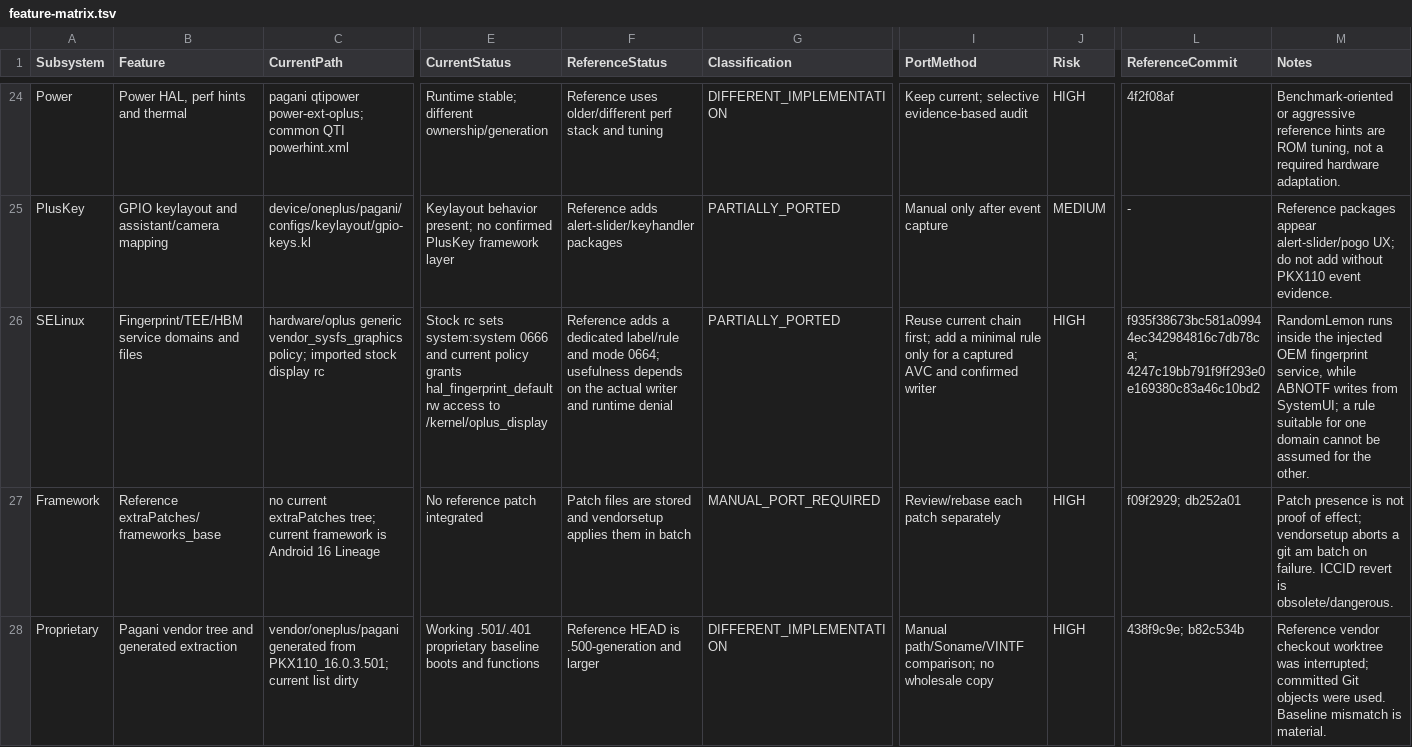
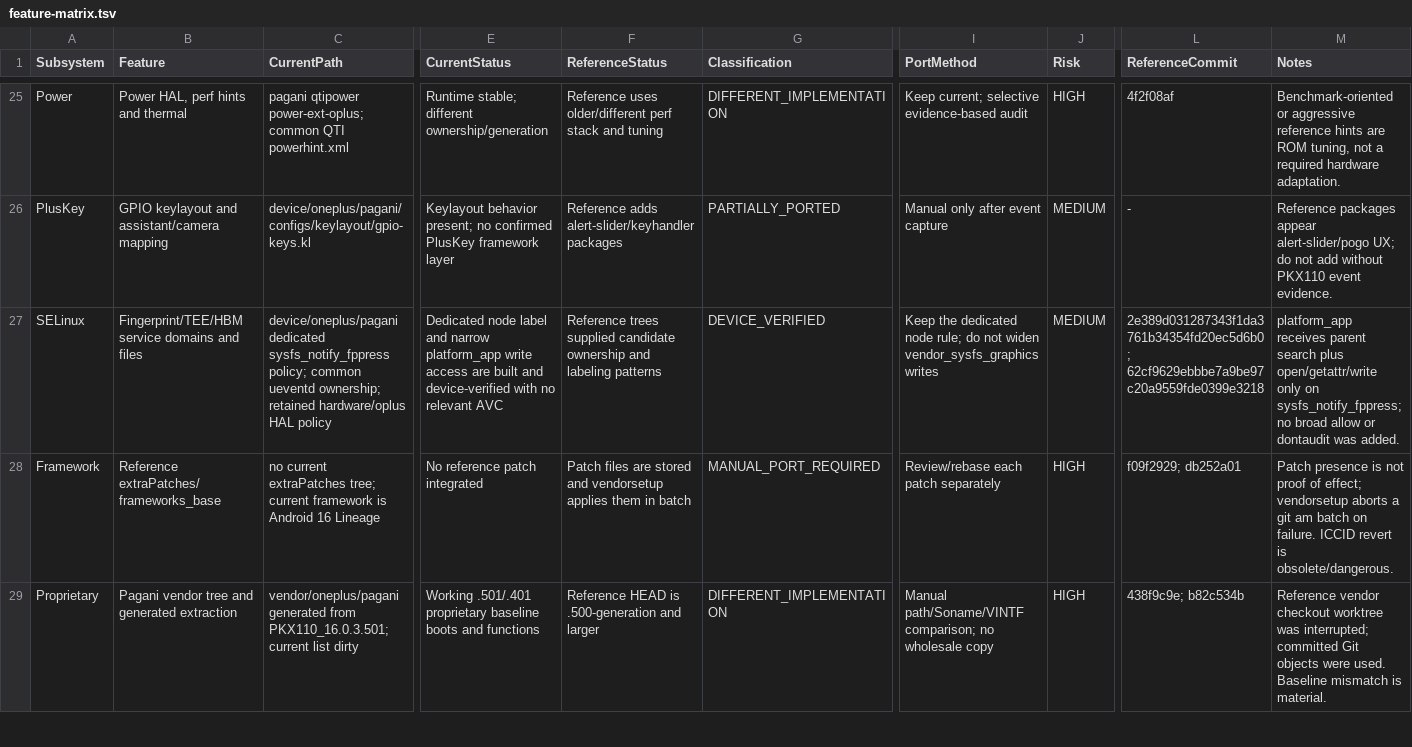
Before and after one commit to yankedi/oneplus-13T-resources, a TSV file: data/feature-matrix.tsv, drawn as a sheet; only a part is shown, gaps mark what is left out; addresses are those after the commit; the diff covers the shown part only; the diff names each change by its address in the sheet, - before the commit and + after, or states it on an @@ line.

Commit message:
docs: record verified pagani fingerprint fix

```diff
--- a/data/feature-matrix.tsv
+++ b/data/feature-matrix.tsv
-C27 (CurrentPath): hardware/oplus generic vendor_sysfs_graphics policy; imported stock display rc
+C27 (CurrentPath): device/oneplus/pagani dedicated sysfs_notify_fppress policy; common ueventd ownership; retained hardware/oplus HAL policy
-E27 (CurrentStatus): Stock rc sets system:system 0666 and current policy grants hal_fingerprint_default rw access to /kernel/oplus_display
+E27 (CurrentStatus): Dedicated node label and narrow platform_app write access are built and device-verified with no relevant AVC
-F27 (ReferenceStatus): Reference adds a dedicated label/rule and mode 0664; usefulness depends on the actual writer and runtime denial
+F27 (ReferenceStatus): Reference trees supplied candidate ownership and labeling patterns
-G27 (Classification): PARTIALLY_PORTED
+G27 (Classification): DEVICE_VERIFIED
-I27 (PortMethod): Reuse current chain first; add a minimal rule only for a captured AVC and confirmed writer
+I27 (PortMethod): Keep the dedicated node rule; do not widen vendor_sysfs_graphics writes
-J27 (Risk): HIGH
+J27 (Risk): MEDIUM
-L27 (ReferenceCommit): f935f38673bc581a09944ec342984816c7db78ca; 4247c19bb791f9ff293e0e169380c83a46c10bd2
+L27 (ReferenceCommit): 2e389d031287343f1da3761b34354fd20ec5d6b0; 62cf9629ebbbe7a9be97c20a9559fde0399e3218
-M27 (Notes): RandomLemon runs inside the injected OEM fingerprint service, while ABNOTF writes from SystemUI; a rule suitable for one domain cannot be assumed for the other.
+M27 (Notes): platform_app receives parent search plus open/getattr/write only on sysfs_notify_fppress; no broad allow or dontaudit was added.
```
Also changed, not shown: 1 added row and 41 edited cells elsewhere in this file, 6 other files.
